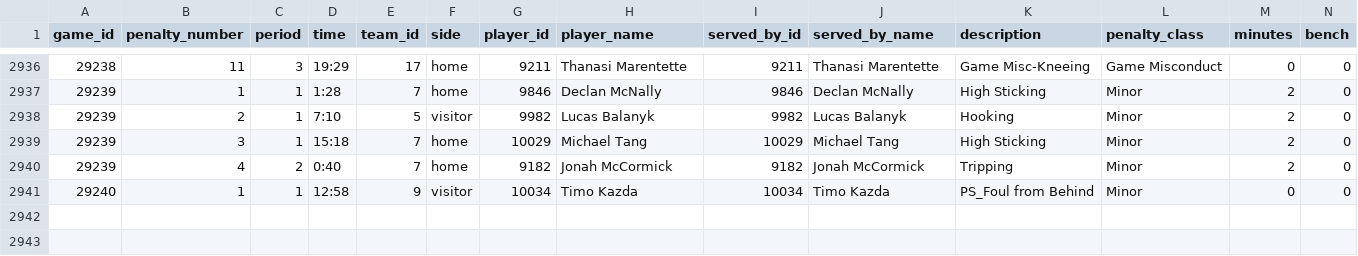
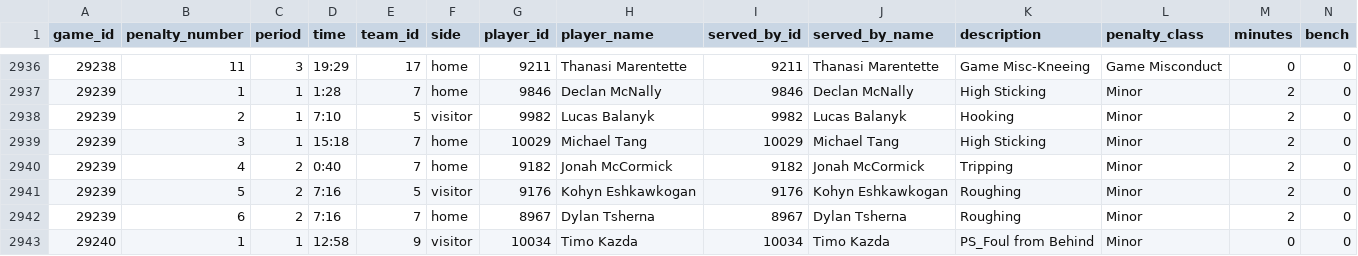
Before and after one commit to NoahCornish/IceIndex, a CSV file: data/games/2026-27/official_penalties.csv, drawn as a sheet; only a part is shown, gaps mark what is left out; rows hold the shown columns only; the diff names each change by its address in the sheet, - before the commit and + after, or states it on an @@ line.

```diff
--- a/data/games/2026-27/official_penalties.csv
+++ b/data/games/2026-27/official_penalties.csv
+row 2941: 29239 | 5 | 2 | 7:16 | 5 | visitor | 9176 | Kohyn Eshkawkogan | 9176 | Kohyn Eshkawkogan | Roughing | Minor | 2 | 0
+row 2942: 29239 | 6 | 2 | 7:16 | 7 | home | 8967 | Dylan Tsherna | 8967 | Dylan Tsherna | Roughing | Minor | 2 | 0
```
Also changed, not shown: data/games/2026-27/official_period_stats.csv, data/games/2026-27/official_scoring_plays.csv, 25 other files.
